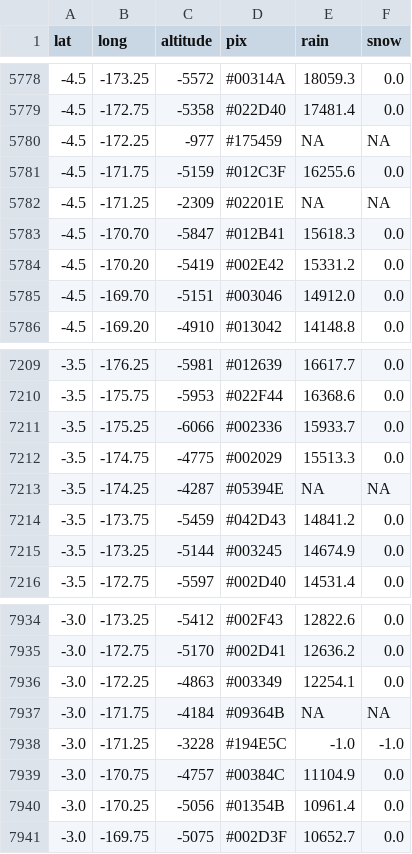
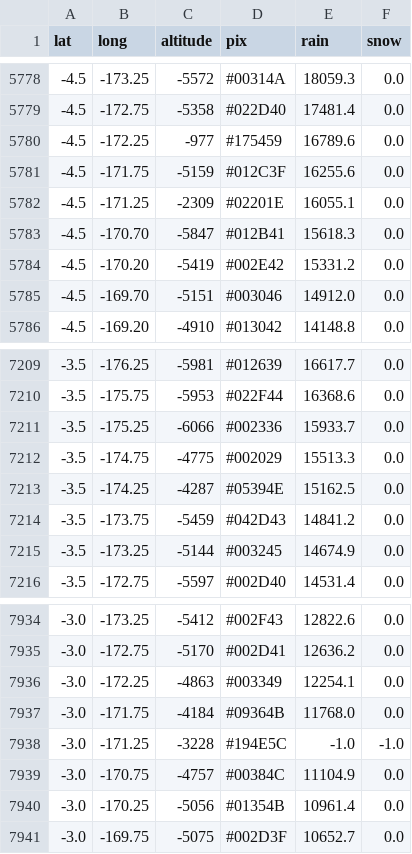
Before and after one commit to christensen75/data, a CSV file: rain/rain7.csv, drawn as a sheet; only a part is shown, gaps mark what is left out.

Commit message:
70001 - 80000

```diff
--- a/rain/rain7.csv
+++ b/rain/rain7.csv
@@ -5779,5 +5779,5 @@ lat,long,altitude,pix,rain,snow
 -4.5,-172.75,-5358,#022D40, 17481.4,   0.0
--4.5,-172.25, -977,#175459,NA,NA
+-4.5,-172.25, -977,#175459, 16789.6,   0.0
 -4.5,-171.75,-5159,#012C3F, 16255.6,   0.0
--4.5,-171.25,-2309,#02201E,NA,NA
+-4.5,-171.25,-2309,#02201E, 16055.1,   0.0
 -4.5,-170.70,-5847,#012B41, 15618.3,   0.0
@@ -7212,3 +7212,3 @@ lat,long,altitude,pix,rain,snow
 -3.5,-174.75,-4775,#002029, 15513.3,   0.0
--3.5,-174.25,-4287,#05394E,NA,NA
+-3.5,-174.25,-4287,#05394E, 15162.5,   0.0
 -3.5,-173.75,-5459,#042D43, 14841.2,   0.0
@@ -7936,3 +7936,3 @@ lat,long,altitude,pix,rain,snow
 -3.0,-172.25,-4863,#003349, 12254.1,   0.0
--3.0,-171.75,-4184,#09364B,NA,NA
+-3.0,-171.75,-4184,#09364B, 11768.0,   0.0
 -3.0,-171.25,-3228,#194E5C,    -1.0,  -1.0
```
